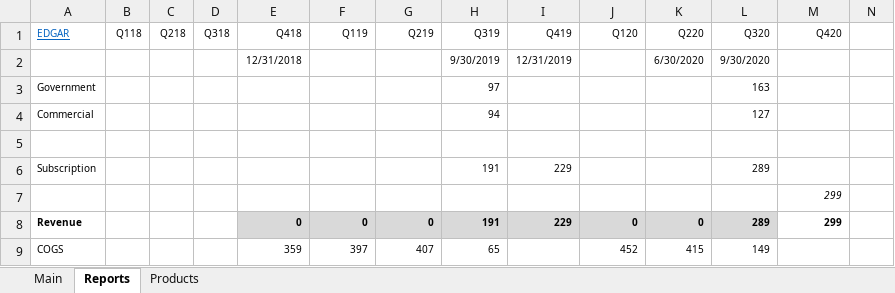
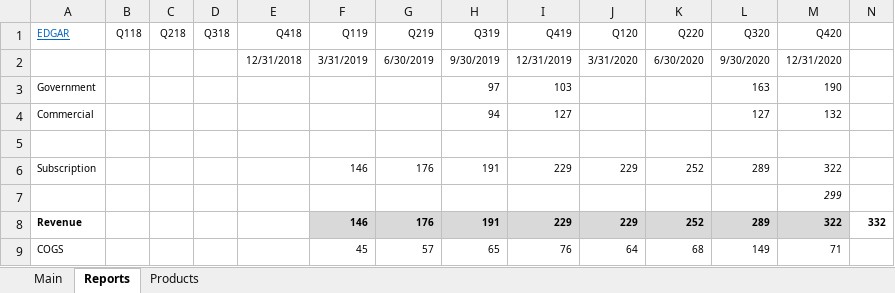
Before and after one commit to michaelsjoeberg/stocks, an Excel workbook: PLTR.xlsx, sheet Reports, drawn as a sheet; only a part is shown; values as stored, in another font and other column widths than the file's, no borders; charts and pictures not drawn; the diff covers the shown part only; the diff names each change by its address in the sheet, - before the commit and + after, or states it on an @@ line.

```diff
--- a/PLTR.xlsx (sheet Reports)
+++ b/PLTR.xlsx (sheet Reports)
-F2 (Q119): (empty)
+F2 (Q119): 3/31/2019
-G2 (Q219): (empty)
+G2 (Q219): 6/30/2019
-J2 (Q120): (empty)
+J2 (Q120): 3/31/2020
-M2 (Q420): (empty)
+M2 (Q420): 12/31/2020
-I3 (Q419): (empty)
+I3 (Q419): 103
-M3 (Q420): (empty)
+M3 (Q420): 190
-I4 (Q419): (empty)
+I4 (Q419): 127
-M4 (Q420): (empty)
+M4 (Q420): 132
-F6 (Q119): (empty)
+F6 (Q119): 146
-G6 (Q219): (empty)
+G6 (Q219): 176
-J6 (Q120): (empty)
+J6 (Q120): 229
-K6 (Q220): (empty)
+K6 (Q220): 252
-M6 (Q420): (empty)
+M6 (Q420): 322
-E8 (Q418): 0
+E8 (Q418): (empty)
-E8 fill: #D9D9D9
+E8 fill: none
-F8 (Q119): 0
+F8 (Q119): 146
-G8 (Q219): 0
+G8 (Q219): 176
-J8 (Q120): 0
+J8 (Q120): 229
-K8 (Q220): 0
+K8 (Q220): 252
-M8 (Q420): 299
+M8 (Q420): 322
-M8 fill: none
+M8 fill: #D9D9D9
-N8: (empty)
+N8: 332
-E9 (Q418): 359
+E9 (Q418): (empty)
-F9 (Q119): 397
+F9 (Q119): 45
-G9 (Q219): 407
+G9 (Q219): 57
-I9 (Q419): (empty)
+I9 (Q419): 76
-J9 (Q120): 452
+J9 (Q120): 64
-K9 (Q220): 415
+K9 (Q220): 68
-M9 (Q420): (empty)
+M9 (Q420): 71
```
Also changed, not shown: 23 added rows, 22 removed rows, 105 edited cells and cell formats elsewhere in this sheet, sheet Main, sheet Products, formulas that keep their value, charts or pictures.
